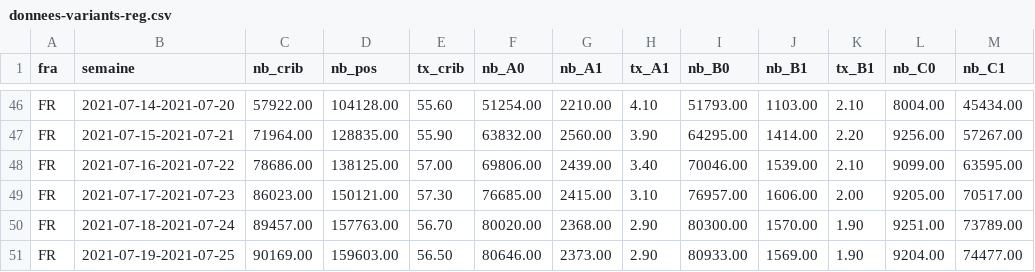
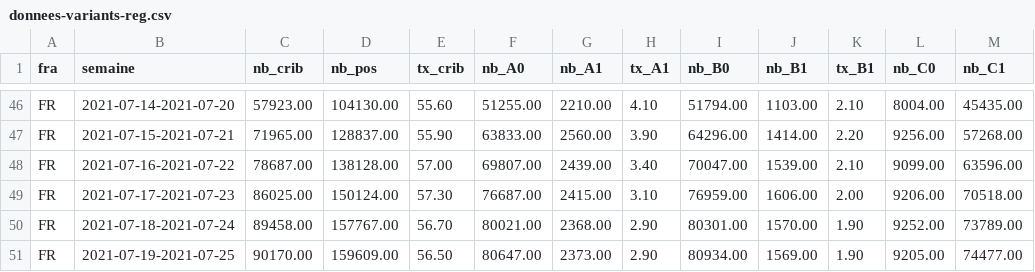
Before and after one commit to rozierguillaume/covid-19, a CSV file: data/france/donnees-variants-reg.csv, drawn as a sheet; only a part is shown, gaps mark what is left out; the diff covers the shown part only; the diff names each change by its address in the sheet, - before the commit and + after, or states it on an @@ line.

```diff
--- a/data/france/donnees-variants-reg.csv
+++ b/data/france/donnees-variants-reg.csv
-C46 (nb_crib): 57922.00
+C46 (nb_crib): 57923.00
-D46 (nb_pos): 104128.00
+D46 (nb_pos): 104130.00
-F46 (nb_A0): 51254.00
+F46 (nb_A0): 51255.00
-I46 (nb_B0): 51793.00
+I46 (nb_B0): 51794.00
-M46 (nb_C1): 45434.00
+M46 (nb_C1): 45435.00
-C47 (nb_crib): 71964.00
+C47 (nb_crib): 71965.00
-D47 (nb_pos): 128835.00
+D47 (nb_pos): 128837.00
-F47 (nb_A0): 63832.00
+F47 (nb_A0): 63833.00
-I47 (nb_B0): 64295.00
+I47 (nb_B0): 64296.00
-M47 (nb_C1): 57267.00
+M47 (nb_C1): 57268.00
-C48 (nb_crib): 78686.00
+C48 (nb_crib): 78687.00
-D48 (nb_pos): 138125.00
+D48 (nb_pos): 138128.00
-F48 (nb_A0): 69806.00
+F48 (nb_A0): 69807.00
-I48 (nb_B0): 70046.00
+I48 (nb_B0): 70047.00
-M48 (nb_C1): 63595.00
+M48 (nb_C1): 63596.00
-C49 (nb_crib): 86023.00
+C49 (nb_crib): 86025.00
-D49 (nb_pos): 150121.00
+D49 (nb_pos): 150124.00
-F49 (nb_A0): 76685.00
+F49 (nb_A0): 76687.00
-I49 (nb_B0): 76957.00
+I49 (nb_B0): 76959.00
-L49 (nb_C0): 9205.00
+L49 (nb_C0): 9206.00
-M49 (nb_C1): 70517.00
+M49 (nb_C1): 70518.00
-C50 (nb_crib): 89457.00
+C50 (nb_crib): 89458.00
-D50 (nb_pos): 157763.00
+D50 (nb_pos): 157767.00
-F50 (nb_A0): 80020.00
+F50 (nb_A0): 80021.00
-I50 (nb_B0): 80300.00
+I50 (nb_B0): 80301.00
-L50 (nb_C0): 9251.00
+L50 (nb_C0): 9252.00
-C51 (nb_crib): 90169.00
+C51 (nb_crib): 90170.00
-D51 (nb_pos): 159603.00
+D51 (nb_pos): 159609.00
-F51 (nb_A0): 80646.00
+F51 (nb_A0): 80647.00
-I51 (nb_B0): 80933.00
+I51 (nb_B0): 80934.00
-L51 (nb_C0): 9204.00
+L51 (nb_C0): 9205.00
```
Also changed, not shown: 1 added row and 110 edited cells elsewhere in this file, data/france/donnees-variants.csv, 2 other files.
